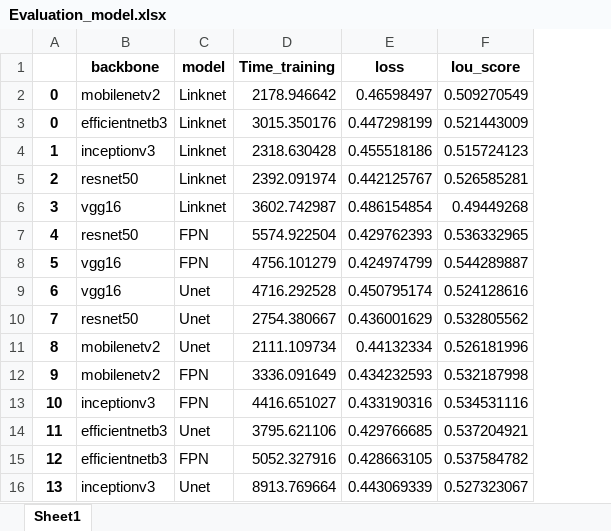
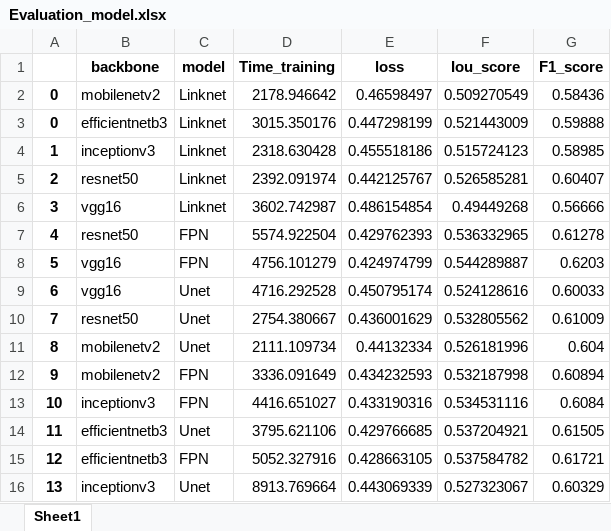
Before and after one commit to waflol/SegmentationProject, an Excel workbook: Working/Evaluation_model.xlsx, sheet Sheet1, drawn as a sheet; values as stored, in another font and other column widths than the file's, no borders; the diff names each change by its address in the sheet, - before the commit and + after, or states it on an @@ line.

```diff
--- a/Working/Evaluation_model.xlsx (sheet Sheet1)
+++ b/Working/Evaluation_model.xlsx (sheet Sheet1)
+column G (F1_score), rows 2-16: 0.58436 | 0.59888 | 0.58985 | 0.60407 | 0.56666 | 0.61278 | 0.6203 | 0.60033 | 0.61009 | 0.604 | 0.60894 | 0.6084 | 0.61505 | 0.61721 | 0.60329
```
Also changed, not shown: 6 other files.
